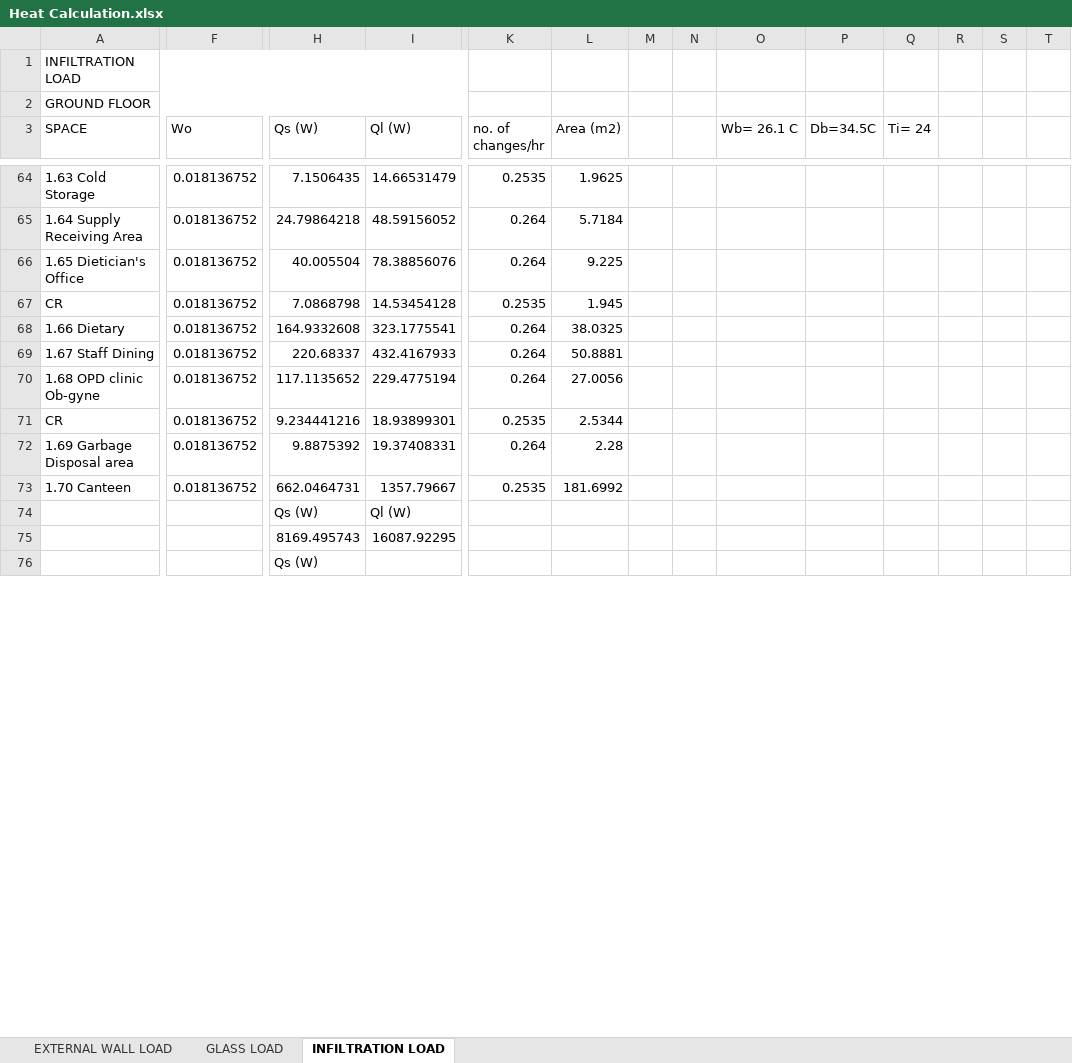
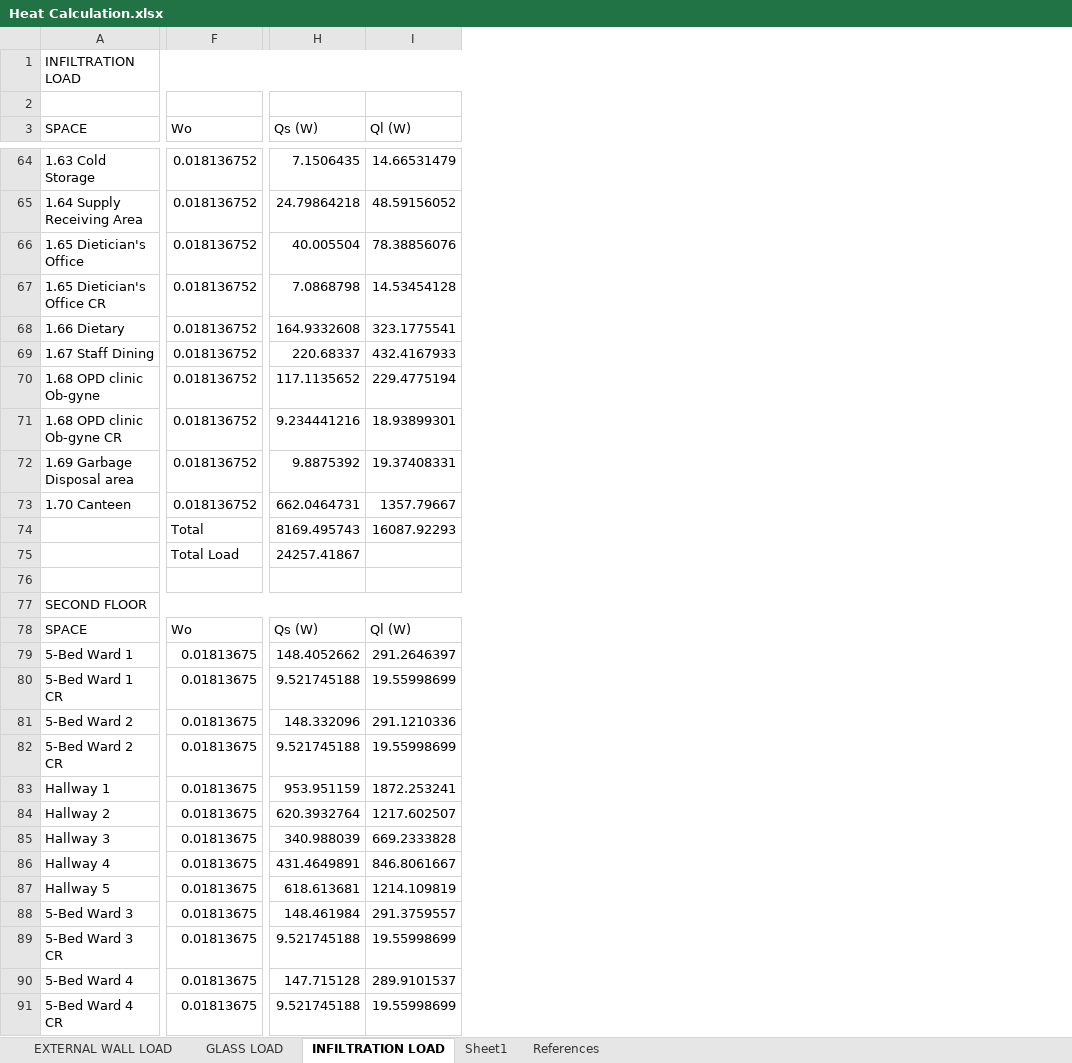
Before and after one commit to deviling124/Aircon, an Excel workbook: Excel/Heat Calculation.xlsx, sheet INFILTRATION LOAD, drawn as a sheet; only a part is shown, gaps mark what is left out; values as stored, in another font and other column widths than the file's, no cell formats; table styles not drawn; removed rows and columns are numbered as before the commit, all else as after; rows hold the shown columns only; the diff covers the shown part only; the diff names each change by its address in the sheet, - before the commit and + after, or states it on an @@ line.

```diff
--- a/Excel/Heat Calculation.xlsx (sheet INFILTRATION LOAD)
+++ b/Excel/Heat Calculation.xlsx (sheet INFILTRATION LOAD)
+sheet tab: Sheet1
+sheet tab: References
-column K (no. of changes/hr), rows 64-73: 0.2535 | 0.264 | 0.264 | 0.2535 | 0.264 | 0.264 | 0.264 | 0.2535 | 0.264 | 0.2535
-column L (Area (m2)), rows 64-73: 1.9625 | 5.7184 | 9.225 | 1.945 | 38.0325 | 50.8881 | 27.0056 | 2.5344 | 2.28 | 181.6992
-column M, empty
-column N, empty
-column O (Wb= 26.1 C), empty
-column P (Db=34.5C), empty
-column Q (Ti= 24), empty
-column R, empty
-column S, empty
-column T, empty
-A2 (SPACE): GROUND FLOOR
+A2 (SPACE): (empty)
-A2:I2 merged
-A67 (SPACE): CR
+A67 (SPACE): 1.65 Dietician's Office CR
-A71 (SPACE): CR
+A71 (SPACE): 1.68 OPD clinic Ob-gyne CR
-row 74:  |  | Qs (W) | Ql (W)
-row 75:  |  | 8169.495743 | 16087.92295
+row 74:  | Total | 8169.495743 | 16087.92293
+row 75:  | Total Load | 24257.41867
-H76 (Qs (W)): Qs (W)
+H76 (Qs (W)): (empty)
+row 77: SECOND FLOOR
+row 78: SPACE | Wo | Qs (W) | Ql (W)
+row 79: 5-Bed Ward 1 | 0.01813675 | 148.4052662 | 291.2646397
+row 80: 5-Bed Ward 1 CR | 0.01813675 | 9.521745188 | 19.55998699
+row 81: 5-Bed Ward 2 | 0.01813675 | 148.332096 | 291.1210336
+row 82: 5-Bed Ward 2 CR | 0.01813675 | 9.521745188 | 19.55998699
+row 83: Hallway 1 | 0.01813675 | 953.951159 | 1872.253241
+row 84: Hallway 2 | 0.01813675 | 620.3932764 | 1217.602507
+row 85: Hallway 3 | 0.01813675 | 340.988039 | 669.2333828
+row 86: Hallway 4 | 0.01813675 | 431.4649891 | 846.8061667
+row 87: Hallway 5 | 0.01813675 | 618.613681 | 1214.109819
+row 88: 5-Bed Ward 3 | 0.01813675 | 148.461984 | 291.3759557
+row 89: 5-Bed Ward 3 CR | 0.01813675 | 9.521745188 | 19.55998699
+row 90: 5-Bed Ward 4 | 0.01813675 | 147.715128 | 289.9101537
+row 91: 5-Bed Ward 4 CR | 0.01813675 | 9.521745188 | 19.55998699
```
Also changed, not shown: 70 added rows, 2 removed rows, 1 removed column, 32 edited cells and merged cells elsewhere in this sheet, sheet EXTERNAL WALL LOAD, sheet GLASS LOAD, cell formats, formulas that keep their value, Excel/Room Data.xlsx, Excel/Windows Data.xlsx.
